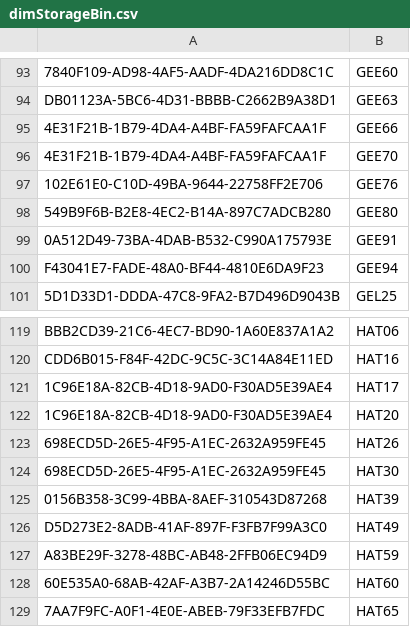
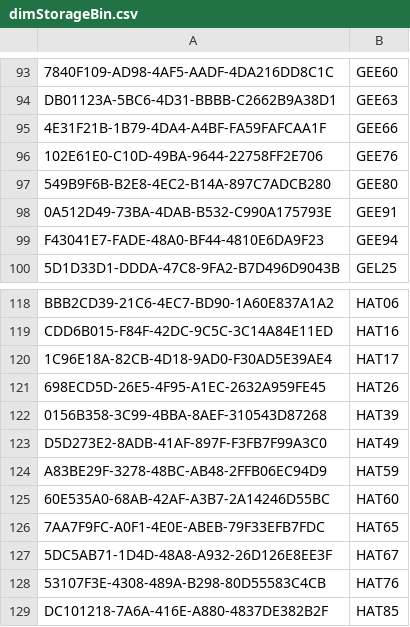
Before and after one commit to drewsandberg/glucose, a CSV file: dimStorageBin.csv, drawn as a sheet; only a part is shown, gaps mark what is left out; the shorter side is filled out with more unchanged rows; the diff names each change by its address in the sheet, - before the commit and + after, or states it on an @@ line.

```diff
--- a/dimStorageBin.csv
+++ b/dimStorageBin.csv
-row 96: 4E31F21B-1B79-4DA4-A4BF-FA59FAFCAA1F | GEE70
-row 122: 1C96E18A-82CB-4D18-9AD0-F30AD5E39AE4 | HAT20
-row 124: 698ECD5D-26E5-4F95-A1EC-2632A959FE45 | HAT30
```
Also changed, not shown: 1 other file.
